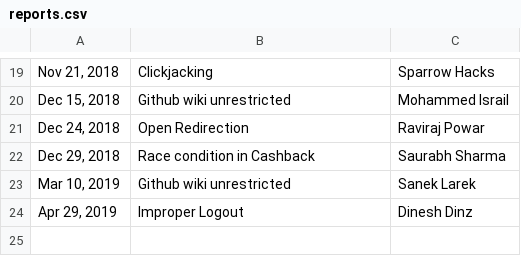
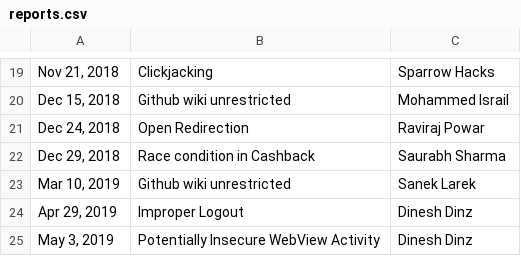
Before and after one commit to practo/secure-hof, a CSV file: _data/reports.csv, drawn as a sheet; only a part is shown, gaps mark what is left out; the diff names each change by its address in the sheet, - before the commit and + after, or states it on an @@ line.

Commit message:
Added potentially insecure webview activity reported

```diff
--- a/_data/reports.csv
+++ b/_data/reports.csv
+row 25: May 3, 2019 | Potentially Insecure WebView Activity | Dinesh Dinz
```
